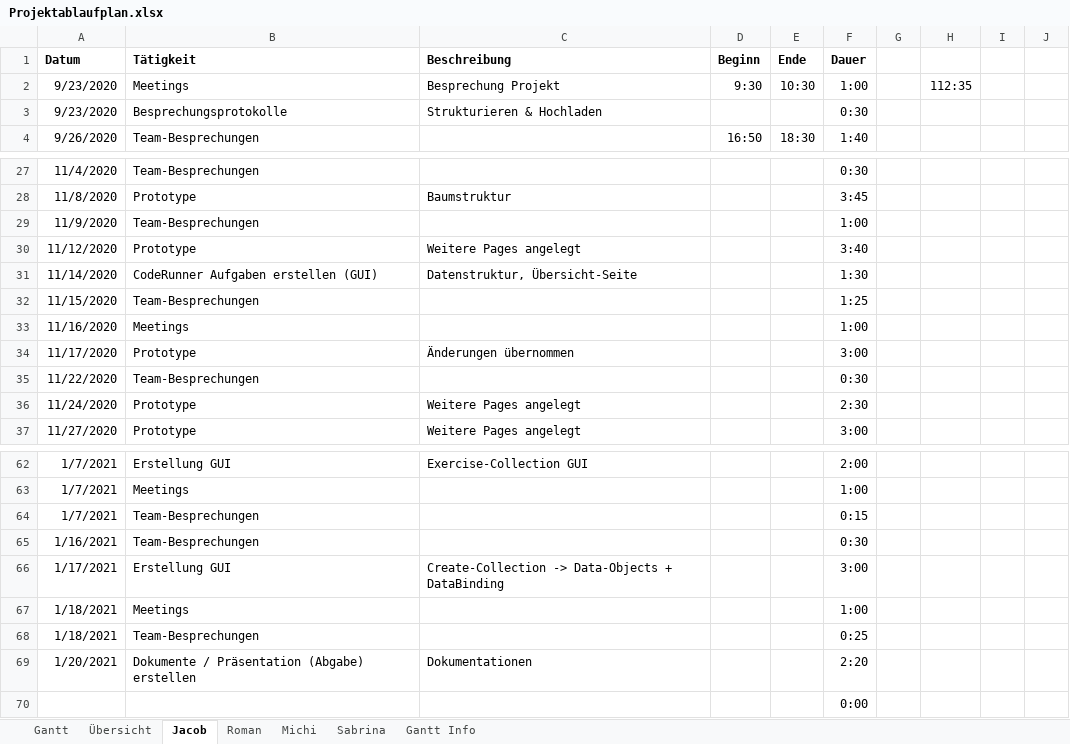
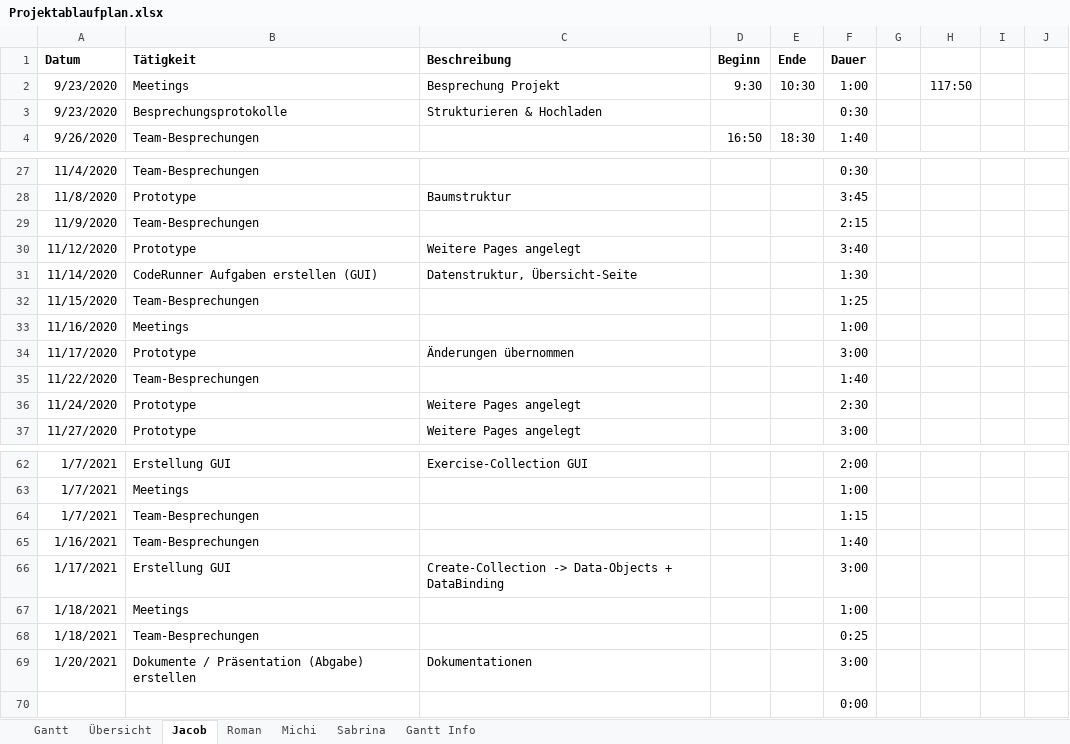
Before and after one commit to kjubie/coderunner, an Excel workbook: doc/planning-docs/Projektablaufplan.xlsx, sheet Jacob, drawn as a sheet; only a part is shown, gaps mark what is left out; values as stored, in another font and other column widths than the file's, no borders; the diff names each change by its address in the sheet, - before the commit and + after, or states it on an @@ line.

```diff
--- a/doc/planning-docs/Projektablaufplan.xlsx (sheet Jacob)
+++ b/doc/planning-docs/Projektablaufplan.xlsx (sheet Jacob)
-H2: 112:35
+H2: 117:50
-F29 (Dauer): 1:00
+F29 (Dauer): 2:15
-F35 (Dauer): 0:30
+F35 (Dauer): 1:40
-F64 (Dauer): 0:15
+F64 (Dauer): 1:15
-F65 (Dauer): 0:30
+F65 (Dauer): 1:40
-F69 (Dauer): 2:20
+F69 (Dauer): 3:00
```
Also changed, not shown: sheet Übersicht, sheet Michi, sheet Sabrina, sheet Roman, sheet Gantt, charts or pictures, 1 other file.
